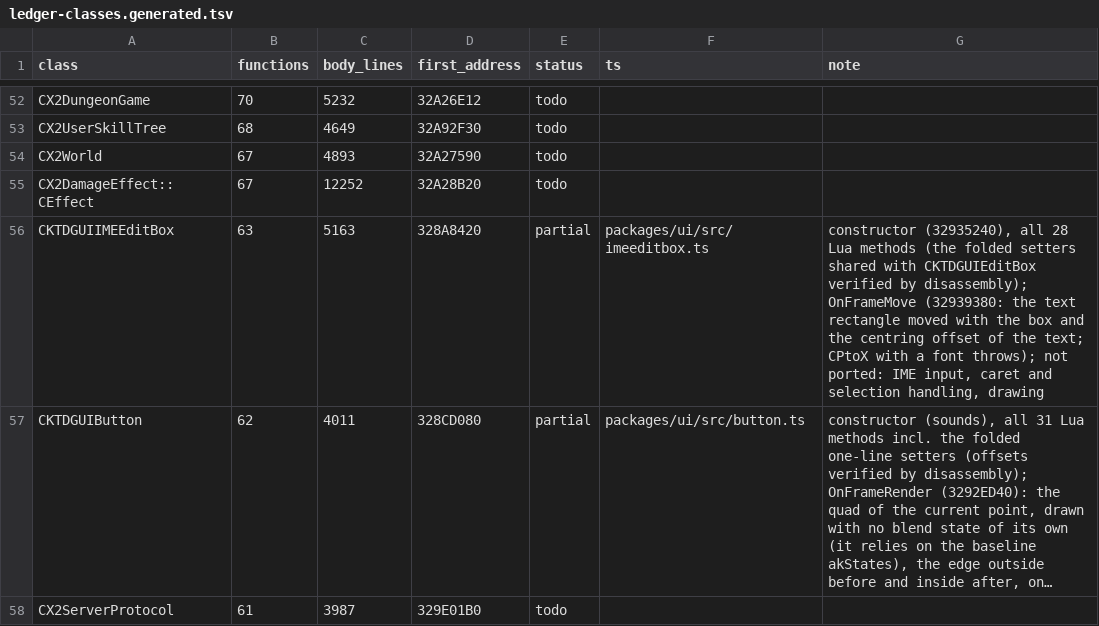
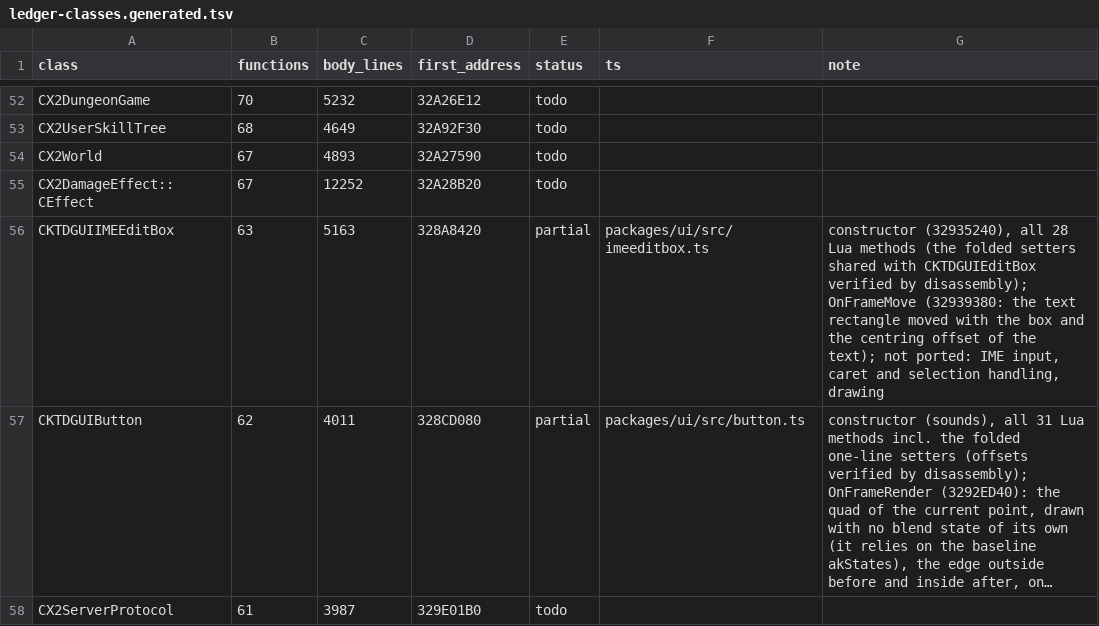
Before and after one commit to chuccb/Els_HK_2014-03-13, a TSV file: docs/ledger-classes.generated.tsv, drawn as a sheet; only a part is shown, gaps mark what is left out; long unchanged cells end in …; the diff covers the shown part only; the diff names each change by its address in the sheet, - before the commit and + after, or states it on an @@ line.

```diff
--- a/docs/ledger-classes.generated.tsv
+++ b/docs/ledger-classes.generated.tsv
-G56 (note): …of the text; CPtoX with a font throws); not ported:…
+G56 (note): …of the text); not ported:…
```
Also changed, not shown: 8 edited cells elsewhere in this file, docs/ledger-classes.tsv, docs/ui-draw.tsv, 17 other files.
